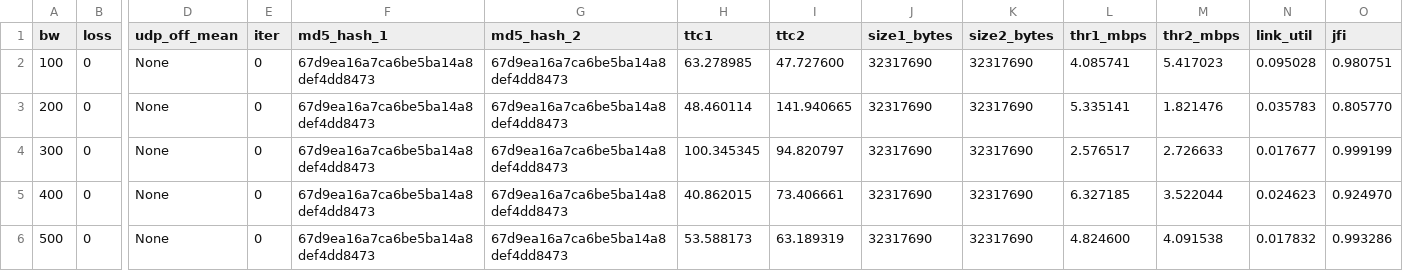
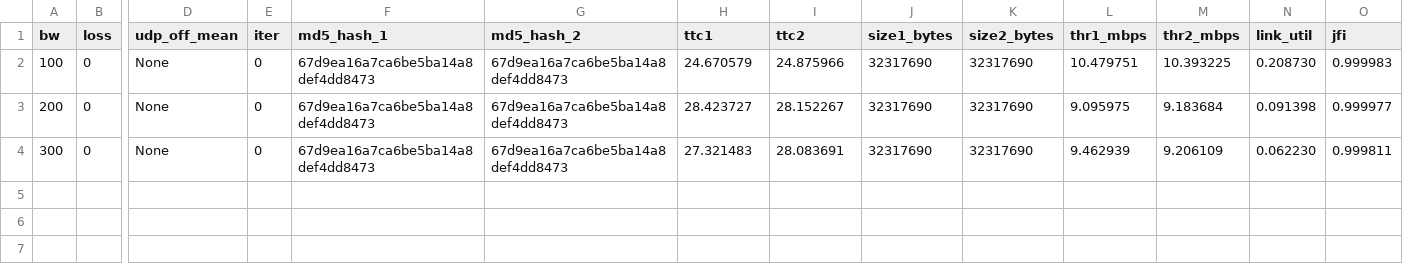
Before and after one commit to krkarthik2006/COL334_Assignment_4, a CSV file: part2/p2_fairness_fixed_bandwidth.csv, drawn as a sheet; only a part is shown, gaps mark what is left out; rows hold the shown columns only; the diff names each change by its address in the sheet, - before the commit and + after, or states it on an @@ line.

Commit message:
improved code for part2

```diff
--- a/part2/p2_fairness_fixed_bandwidth.csv
+++ b/part2/p2_fairness_fixed_bandwidth.csv
-H2 (ttc1): 63.278985
+H2 (ttc1): 24.670579
-I2 (ttc2): 47.727600
+I2 (ttc2): 24.875966
-L2 (thr1_mbps): 4.085741
+L2 (thr1_mbps): 10.479751
-M2 (thr2_mbps): 5.417023
+M2 (thr2_mbps): 10.393225
-N2 (link_util): 0.095028
+N2 (link_util): 0.208730
-O2 (jfi): 0.980751
+O2 (jfi): 0.999983
-H3 (ttc1): 48.460114
+H3 (ttc1): 28.423727
-I3 (ttc2): 141.940665
+I3 (ttc2): 28.152267
-L3 (thr1_mbps): 5.335141
+L3 (thr1_mbps): 9.095975
-M3 (thr2_mbps): 1.821476
+M3 (thr2_mbps): 9.183684
-N3 (link_util): 0.035783
+N3 (link_util): 0.091398
-O3 (jfi): 0.805770
+O3 (jfi): 0.999977
-H4 (ttc1): 100.345345
+H4 (ttc1): 27.321483
-I4 (ttc2): 94.820797
+I4 (ttc2): 28.083691
-L4 (thr1_mbps): 2.576517
+L4 (thr1_mbps): 9.462939
-M4 (thr2_mbps): 2.726633
+M4 (thr2_mbps): 9.206109
-N4 (link_util): 0.017677
+N4 (link_util): 0.062230
-O4 (jfi): 0.999199
+O4 (jfi): 0.999811
-row 5: 400 | 0 | None | 0 | 67d9ea16a7ca6be5ba14a8def4dd8473 | 67d9ea16a7ca6be5ba14a8def4dd8473 | 40.862015 | 73.406661 | 32317690 | 32317690 | 6.327185 | 3.522044 | 0.024623 | 0.924970
-row 6: 500 | 0 | None | 0 | 67d9ea16a7ca6be5ba14a8def4dd8473 | 67d9ea16a7ca6be5ba14a8def4dd8473 | 53.588173 | 63.189319 | 32317690 | 32317690 | 4.824600 | 4.091538 | 0.017832 | 0.993286
```
Also changed, not shown: 7 other files.
